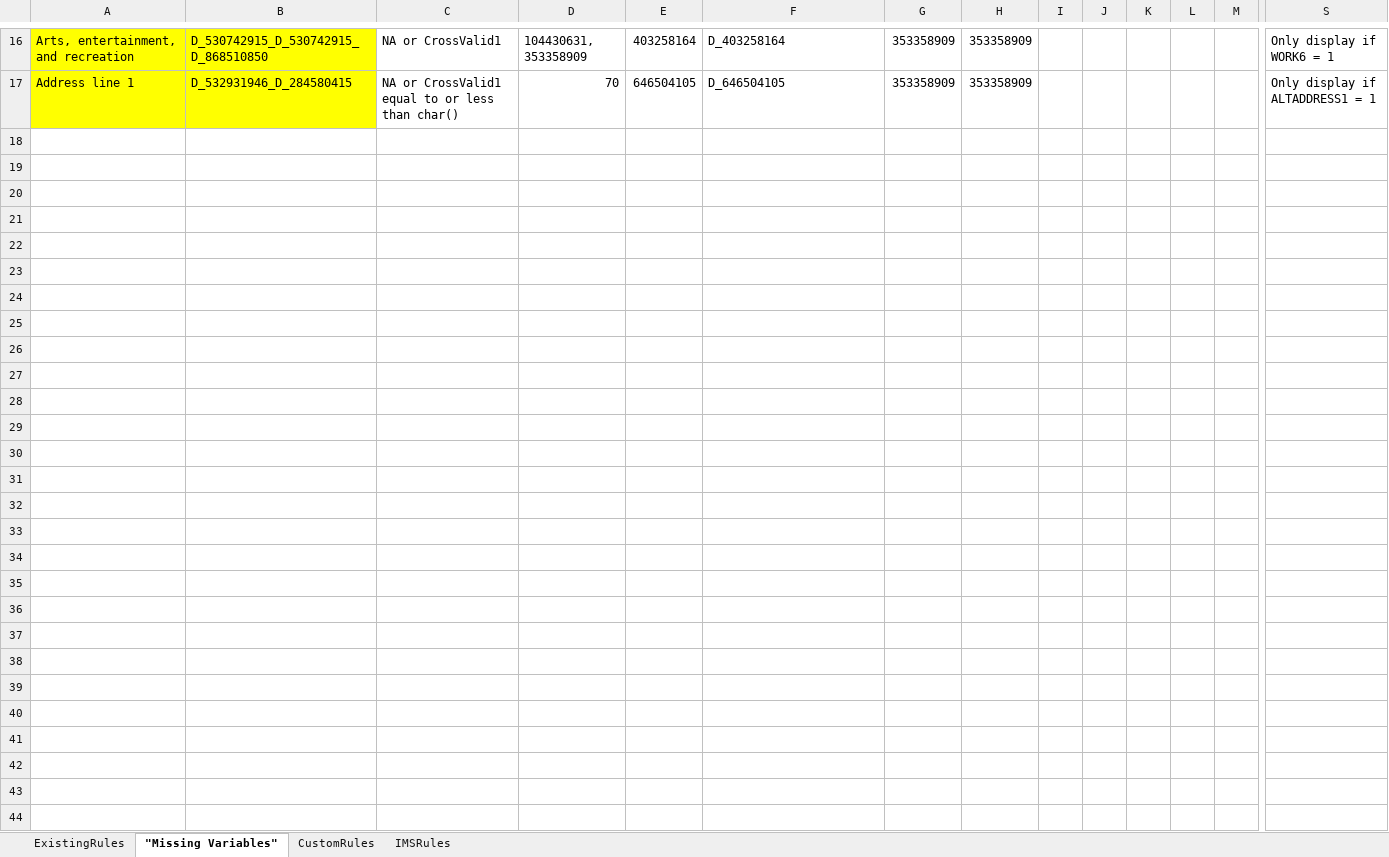
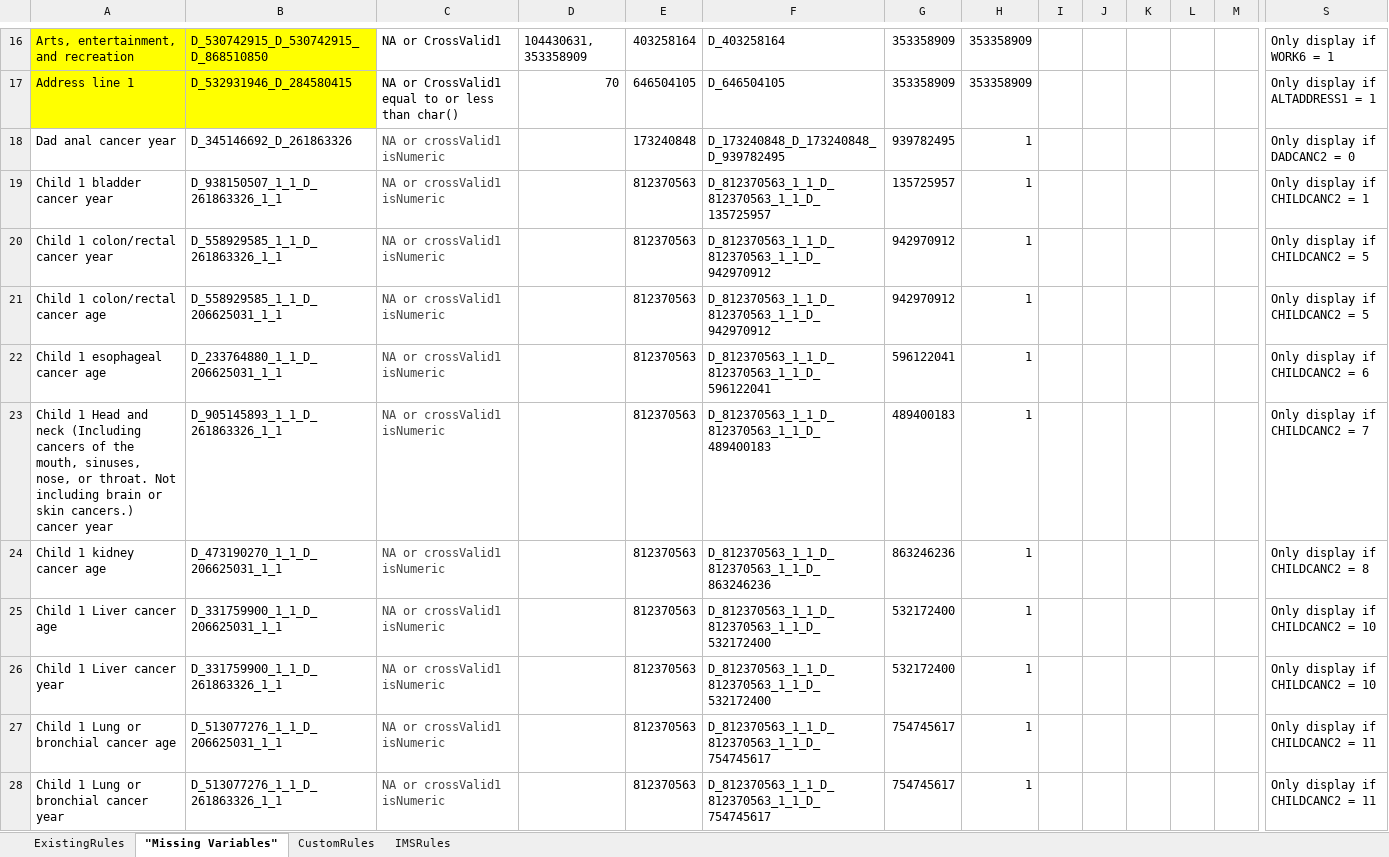
Before and after one commit to danielruss/qaqc_testing, an Excel workbook: qc_rules_module1.xlsx, sheet "Missing Variables", drawn as a sheet; only a part is shown, gaps mark what is left out; values as stored, in another font and other column widths than the file's, no borders; rows hold the shown columns only; the diff covers the shown part only; the diff names each change by its address in the sheet, - before the commit and + after, or states it on an @@ line.

```diff
--- a/qc_rules_module1.xlsx (sheet "Missing Variables")
+++ b/qc_rules_module1.xlsx (sheet "Missing Variables")
+row 18: Dad anal cancer year | D_345146692_D_261863326 | NA or crossValid1 isNumeric |  | 173240848 | D_173240848_D_173240848_D_939782495 | 939782495 | 1 |  |  |  |  |  | Only display if DADCANC2 = 0
+row 19: Child 1 bladder cancer year | D_938150507_1_1_D_261863326_1_1 | NA or crossValid1 isNumeric |  | 812370563 | D_812370563_1_1_D_812370563_1_1_D_135725957 | 135725957 | 1 |  |  |  |  |  | Only display if CHILDCANC2 = 1
+row 20: Child 1 colon/rectal cancer year | D_558929585_1_1_D_261863326_1_1 | NA or crossValid1 isNumeric |  | 812370563 | D_812370563_1_1_D_812370563_1_1_D_942970912 | 942970912 | 1 |  |  |  |  |  | Only display if CHILDCANC2 = 5
+row 21: Child 1 colon/rectal cancer age | D_558929585_1_1_D_206625031_1_1 | NA or crossValid1 isNumeric |  | 812370563 | D_812370563_1_1_D_812370563_1_1_D_942970912 | 942970912 | 1 |  |  |  |  |  | Only display if CHILDCANC2 = 5
+row 22: Child 1 esophageal cancer age | D_233764880_1_1_D_206625031_1_1 | NA or crossValid1 isNumeric |  | 812370563 | D_812370563_1_1_D_812370563_1_1_D_596122041 | 596122041 | 1 |  |  |  |  |  | Only display if CHILDCANC2 = 6
+row 23: Child 1 Head and neck (Including cancers of the mouth, sinuses, nose, or throat. Not including brain or skin cancers.) cancer year | D_905145893_1_1_D_261863326_1_1 | NA or crossValid1 isNumeric |  | 812370563 | D_812370563_1_1_D_812370563_1_1_D_489400183 | 489400183 | 1 |  |  |  |  |  | Only display if CHILDCANC2 = 7
+row 24: Child 1 kidney cancer age | D_473190270_1_1_D_206625031_1_1 | NA or crossValid1 isNumeric |  | 812370563 | D_812370563_1_1_D_812370563_1_1_D_863246236 | 863246236 | 1 |  |  |  |  |  | Only display if CHILDCANC2 = 8
+row 25: Child 1 Liver cancer age | D_331759900_1_1_D_206625031_1_1 | NA or crossValid1 isNumeric |  | 812370563 | D_812370563_1_1_D_812370563_1_1_D_532172400 | 532172400 | 1 |  |  |  |  |  | Only display if CHILDCANC2 = 10
+row 26: Child 1 Liver cancer year | D_331759900_1_1_D_261863326_1_1 | NA or crossValid1 isNumeric |  | 812370563 | D_812370563_1_1_D_812370563_1_1_D_532172400 | 532172400 | 1 |  |  |  |  |  | Only display if CHILDCANC2 = 10
+row 27: Child 1 Lung or bronchial cancer age | D_513077276_1_1_D_206625031_1_1 | NA or crossValid1 isNumeric |  | 812370563 | D_812370563_1_1_D_812370563_1_1_D_754745617 | 754745617 | 1 |  |  |  |  |  | Only display if CHILDCANC2 = 11
+row 28: Child 1 Lung or bronchial cancer year | D_513077276_1_1_D_261863326_1_1 | NA or crossValid1 isNumeric |  | 812370563 | D_812370563_1_1_D_812370563_1_1_D_754745617 | 754745617 | 1 |  |  |  |  |  | Only display if CHILDCANC2 = 11
```
Also changed, not shown: 11 added rows elsewhere in this sheet, sheet ExistingRules, sheet CustomRules.
